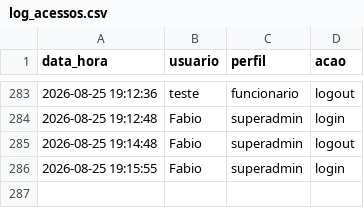
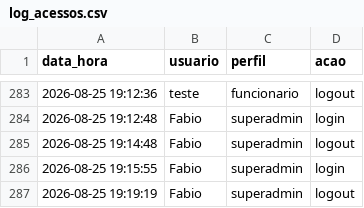
Before and after one commit to fabioser-ai/dragagem-app, a CSV file: data/log_acessos.csv, drawn as a sheet; only a part is shown, gaps mark what is left out; the diff names each change by its address in the sheet, - before the commit and + after, or states it on an @@ line.

Commit message:
Update data/log_acessos.csv

```diff
--- a/data/log_acessos.csv
+++ b/data/log_acessos.csv
+row 287: 2026-08-25 19:19:19 | Fabio | superadmin | logout
```
